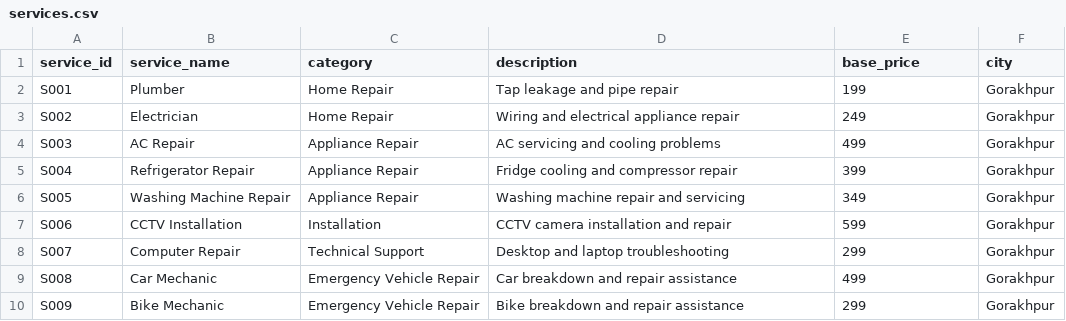
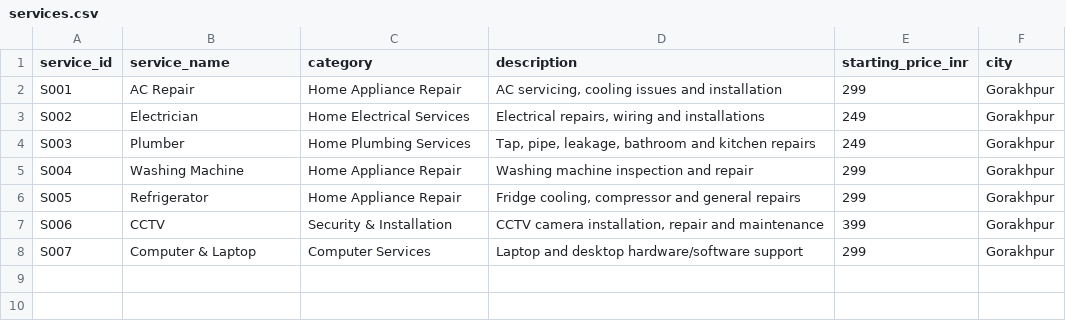
Before and after one commit to shivantikasingh639-prog/FixNow, a CSV file: data/services.csv, drawn as a sheet.

```diff
--- a/data/services.csv
+++ b/data/services.csv
@@ -1,10 +1,8 @@
-service_id,service_name,category,description,base_price,city
-S001,Plumber,Home Repair,Tap leakage and pipe repair,199,Gorakhpur
-S002,Electrician,Home Repair,Wiring and electrical appliance repair,249,Gorakhpur
-S003,AC Repair,Appliance Repair,AC servicing and cooling problems,499,Gorakhpur
-S004,Refrigerator Repair,Appliance Repair,Fridge cooling and compressor repair,399,Gorakhpur
-S005,Washing Machine Repair,Appliance Repair,Washing machine repair and servicing,349,Gorakhpur
-S006,CCTV Installation,Installation,CCTV camera installation and repair,599,Gorakhpur
-S007,Computer Repair,Technical Support,Desktop and laptop troubleshooting,299,Gorakhpur
-S008,Car Mechanic,Emergency Vehicle Repair,Car breakdown and repair assistance,499,Gorakhpur
-S009,Bike Mechanic,Emergency Vehicle Repair,Bike breakdown and repair assistance,299,Gorakhpur
+service_id,service_name,category,description,starting_price_inr,city
+S001,AC Repair,Home Appliance Repair,"AC servicing, cooling issues and installation",299,Gorakhpur
+S002,Electrician,Home Electrical Services,"Electrical repairs, wiring and installations",249,Gorakhpur
+S003,Plumber,Home Plumbing Services,"Tap, pipe, leakage, bathroom and kitchen repairs",249,Gorakhpur
+S004,Washing Machine,Home Appliance Repair,Washing machine inspection and repair,299,Gorakhpur
+S005,Refrigerator,Home Appliance Repair,"Fridge cooling, compressor and general repairs",299,Gorakhpur
+S006,CCTV,Security & Installation,"CCTV camera installation, repair and maintenance",399,Gorakhpur
+S007,Computer & Laptop,Computer Services,Laptop and desktop hardware/software support,299,Gorakhpur
```
Also changed, not shown: data/technicians.csv, 2 other files.
